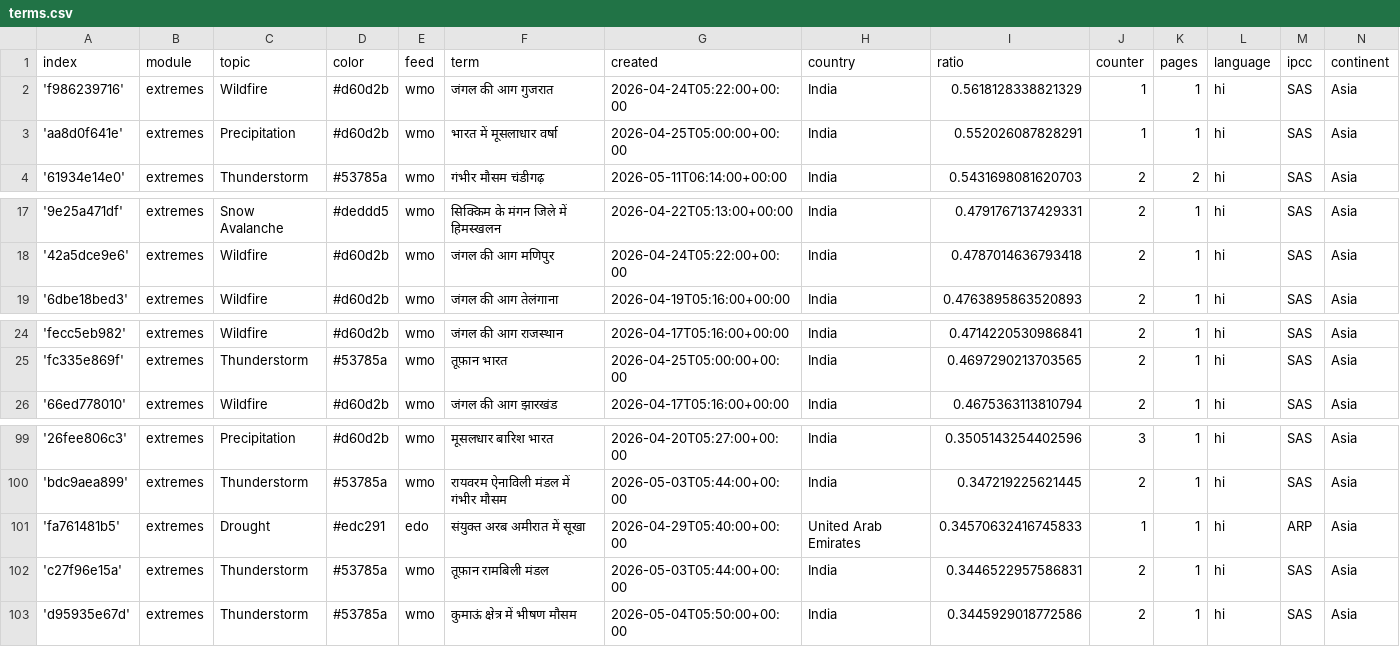
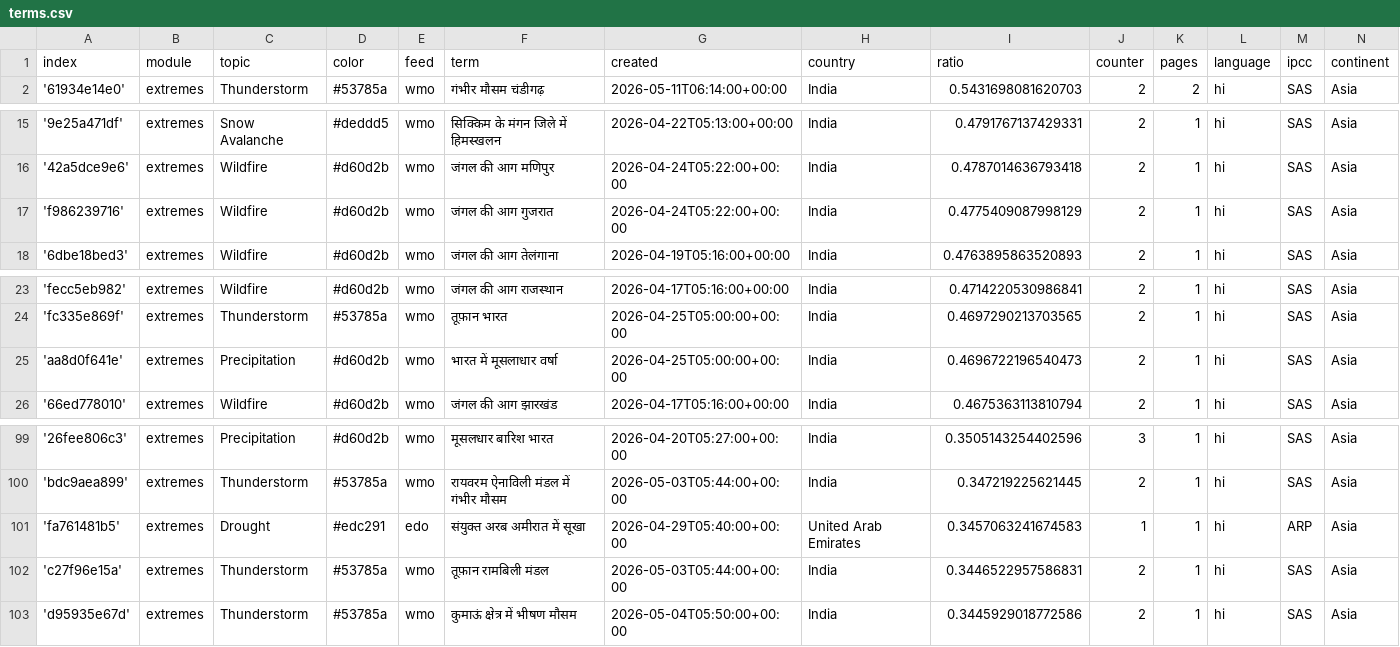
Before and after one commit to hannak555-news/HindiExtremes, a CSV file: terms.csv, drawn as a sheet; only a part is shown, gaps mark what is left out.

Commit message:
Commit from GitHub Actions (harvest:0.0)

```diff
--- a/terms.csv
+++ b/terms.csv
@@ -1,4 +1,2 @@
 index,module,topic,color,feed,term,created,country,ratio,counter,pages,language,ipcc,continent
-'f986239716',extremes,Wildfire,#d60d2b,wmo,जंगल की आग गुजरात,2026-04-24T05:22:00+00:00,India,0.5618128338821329,1,1,hi,SAS,Asia
-'aa8d0f641e',extremes,Precipitation,#d60d2b,wmo,भारत में मूसलाधार वर्षा,2026-04-25T05:00:00+00:00,India,0.552026087828291,1,1,hi,SAS,Asia
 '61934e14e0',extremes,Thunderstorm,#53785a,wmo,गंभीर मौसम चंडीगढ़,2026-05-11T06:14:00+00:00,India,0.5431698081620703,2,2,hi,SAS,Asia
@@ -18,2 +16,3 @@ index,module,topic,color,feed,term,created,country,ratio,counter,pages,language,
 '42a5dce9e6',extremes,Wildfire,#d60d2b,wmo,जंगल की आग मणिपुर,2026-04-24T05:22:00+00:00,India,0.4787014636793418,2,1,hi,SAS,Asia
+'f986239716',extremes,Wildfire,#d60d2b,wmo,जंगल की आग गुजरात,2026-04-24T05:22:00+00:00,India,0.4775409087998129,2,1,hi,SAS,Asia
 '6dbe18bed3',extremes,Wildfire,#d60d2b,wmo,जंगल की आग तेलंगाना,2026-04-19T05:16:00+00:00,India,0.4763895863520893,2,1,hi,SAS,Asia
@@ -25,2 +24,3 @@ index,module,topic,color,feed,term,created,country,ratio,counter,pages,language,
 'fc335e869f',extremes,Thunderstorm,#53785a,wmo,तूफ़ान भारत,2026-04-25T05:00:00+00:00,India,0.4697290213703565,2,1,hi,SAS,Asia
+'aa8d0f641e',extremes,Precipitation,#d60d2b,wmo,भारत में मूसलाधार वर्षा,2026-04-25T05:00:00+00:00,India,0.4696722196540473,2,1,hi,SAS,Asia
 '66ed778010',extremes,Wildfire,#d60d2b,wmo,जंगल की आग झारखंड,2026-04-17T05:16:00+00:00,India,0.4675363113810794,2,1,hi,SAS,Asia
@@ -100,3 +100,3 @@ index,module,topic,color,feed,term,created,country,ratio,counter,pages,language,
 'bdc9aea899',extremes,Thunderstorm,#53785a,wmo,रायवरम ऐनाविली मंडल में गंभीर मौसम,2026-05-03T05:44:00+00:00,India,0.347219225621445,2,1,hi,SAS,Asia
-'fa761481b5',extremes,Drought,#edc291,edo,संयुक्त अरब अमीरात में सूखा,2026-04-29T05:40:00+00:00,United Arab Emirates,0.34570632416745833,1,1,hi,ARP,Asia
+'fa761481b5',extremes,Drought,#edc291,edo,संयुक्त अरब अमीरात में सूखा,2026-04-29T05:40:00+00:00,United Arab Emirates,0.3457063241674583,1,1,hi,ARP,Asia
 'c27f96e15a',extremes,Thunderstorm,#53785a,wmo,तूफ़ान रामबिली मंडल,2026-05-03T05:44:00+00:00,India,0.3446522957586831,2,1,hi,SAS,Asia
```
